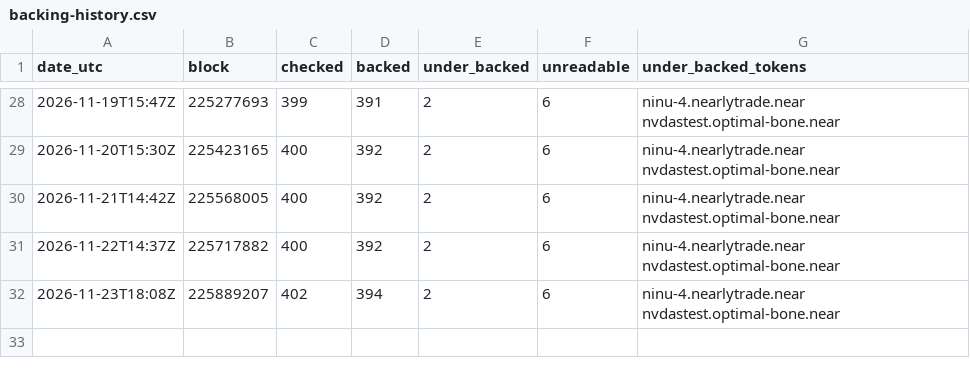
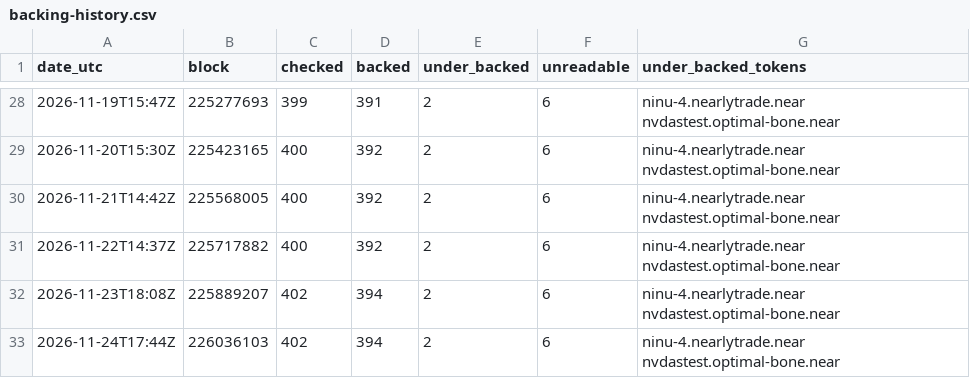
Before and after one commit to rohan911438/Backed, a CSV file: data/backing-history.csv, drawn as a sheet; only a part is shown, gaps mark what is left out.

Commit message:
Daily backing scan at block 226036103

```diff
--- a/data/backing-history.csv
+++ b/data/backing-history.csv
@@ -32 +32,2 @@ date_utc,block,checked,backed,under_backed,unreadable,under_backed_tokens
 "2026-11-23T18:08Z",225889207,402,394,2,6,"ninu-4.nearlytrade.near nvdastest.optimal-bone.near"
+"2026-11-24T17:44Z",226036103,402,394,2,6,"ninu-4.nearlytrade.near nvdastest.optimal-bone.near"
```
Also changed, not shown: 1 other file.
